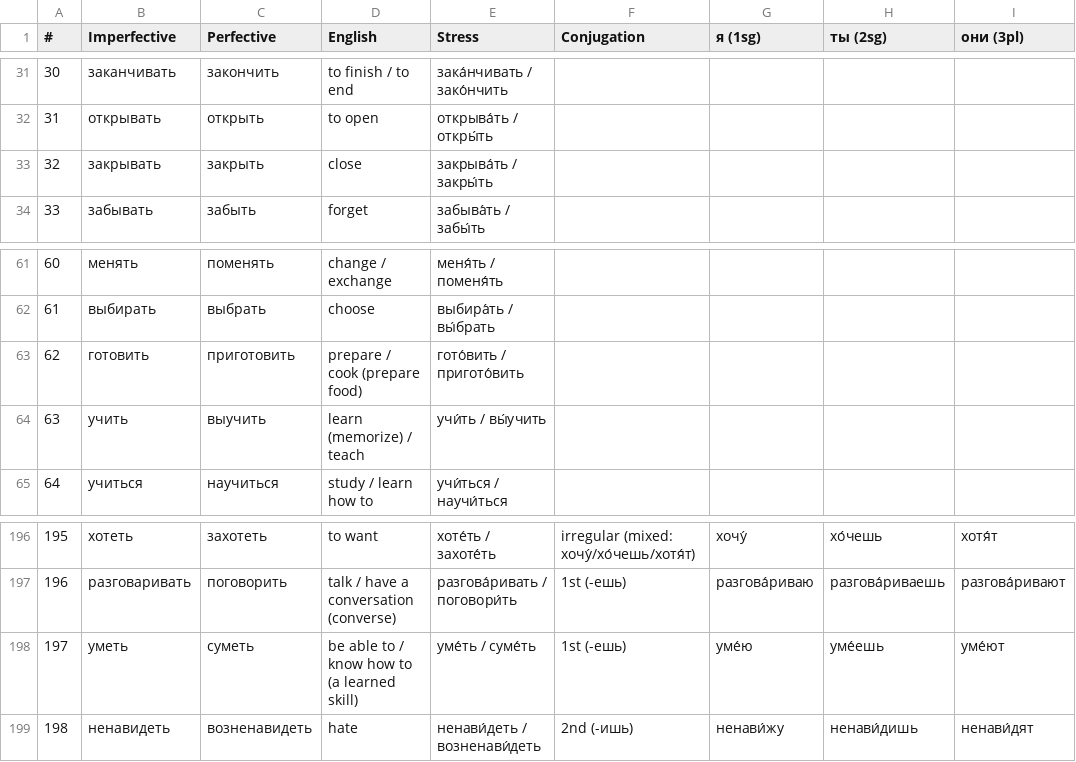
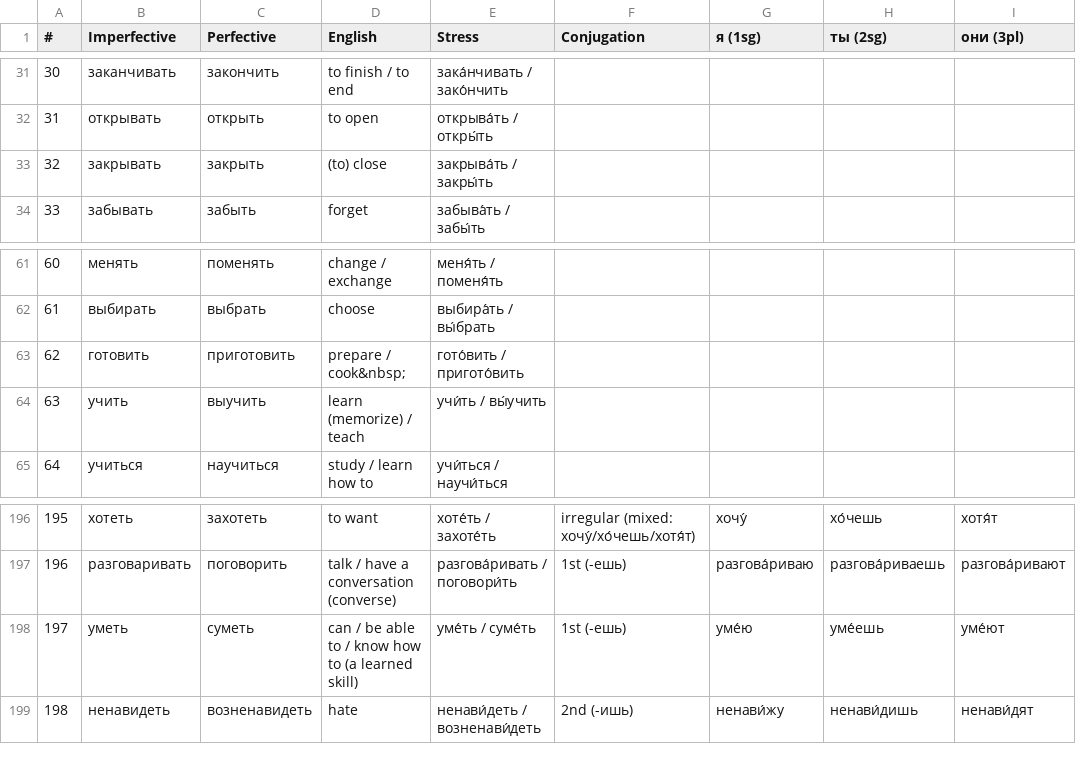
Before and after one commit to icarus612/daedalus-mono, a TSV file: libs/python/anki-tools/anki_tools/data/russian-vocabulary/verbs.tsv, drawn as a sheet; only a part is shown, gaps mark what is left out; the diff names each change by its address in the sheet, - before the commit and + after, or states it on an @@ line.

```diff
--- a/libs/python/anki-tools/anki_tools/data/russian-vocabulary/verbs.tsv
+++ b/libs/python/anki-tools/anki_tools/data/russian-vocabulary/verbs.tsv
-D33 (English): close
+D33 (English): (to) close
-D63 (English): prepare / cook (prepare food)
+D63 (English): prepare / cook&nbsp;
-D198 (English): be able to / know how to (a learned skill)
+D198 (English): can / be able to / know how to (a learned skill)
```
Also changed, not shown: libs/python/anki-tools/anki_tools/data/russian-vocabulary/nouns.tsv, libs/python/anki-tools/anki_tools/data/russian-vocabulary/pronouns.tsv, 1 other file.
